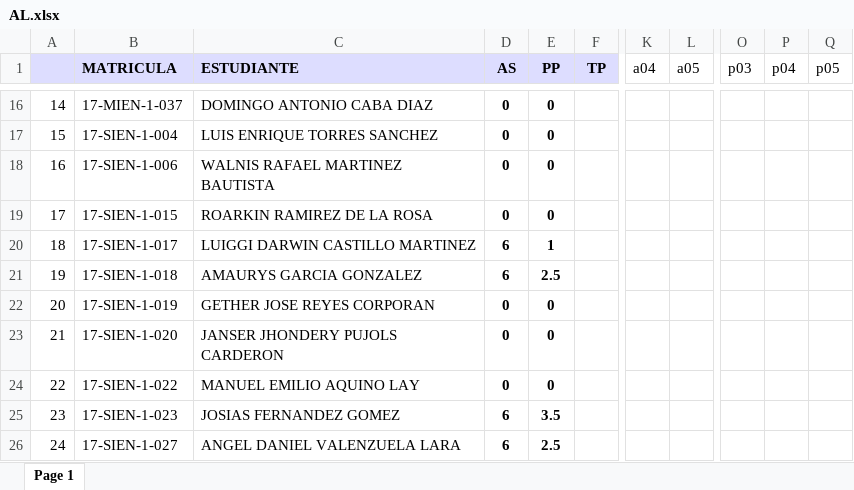
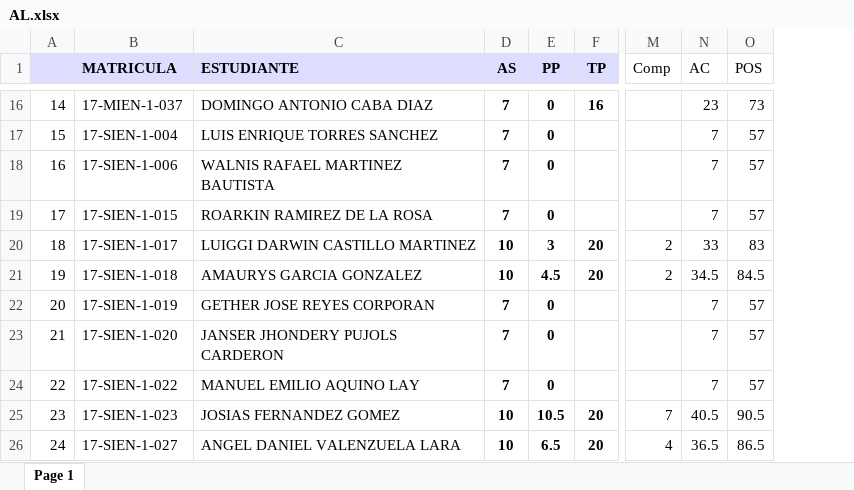
Before and after one commit to sgermosen/DocumentosUniversitarios, an Excel workbook: OYM/_DocumentosComunes/AL.xlsx, sheet Page 1, drawn as a sheet; only a part is shown, gaps mark what is left out; values as stored, in another font and other column widths than the file's, no borders; removed rows and columns are numbered as before the commit, all else as after; the diff covers the shown part only; the diff names each change by its address in the sheet, - before the commit and + after, or states it on an @@ line.

```diff
--- a/OYM/_DocumentosComunes/AL.xlsx (sheet Page 1)
+++ b/OYM/_DocumentosComunes/AL.xlsx (sheet Page 1)
-column K (a04), empty
-column L (a05), empty
-column O (p03), empty
-column P (p04), empty
-column Q (p05), empty
+column M (Comp), rows 20-26: 2 | 2 |  |  |  | 7 | 4
+column N (AC), rows 16-26: 23 | 7 | 7 | 7 | 33 | 34.5 | 7 | 7 | 7 | 40.5 | 36.5
+column O (POS), rows 16-26: 73 | 57 | 57 | 57 | 83 | 84.5 | 57 | 57 | 57 | 90.5 | 86.5
-D16:D19 (AS): 0
+D16:D19 (AS): 7
-F16 (TP): (empty)
+F16 (TP): 16
-D20:D21 (AS): 6
+D20:D21 (AS): 10
-E20 (PP): 1
+E20 (PP): 3
-F20:F21 (TP): (empty)
+F20:F21 (TP): 20
-E21 (PP): 2.5
+E21 (PP): 4.5
-D22:D24 (AS): 0
+D22:D24 (AS): 7
-D25:D26 (AS): 6
+D25:D26 (AS): 10
-E25 (PP): 3.5
+E25 (PP): 10.5
-F25:F26 (TP): (empty)
+F25:F26 (TP): 20
-E26 (PP): 2.5
+E26 (PP): 6.5
```
Also changed, not shown: other rows of this sheet, formulas that keep their value, OYM/_DocumentosComunes/BD.xlsx, 1 other file.
